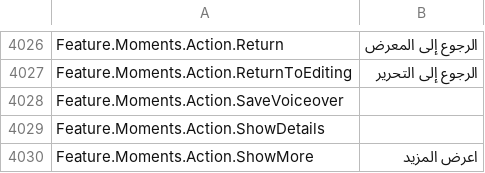
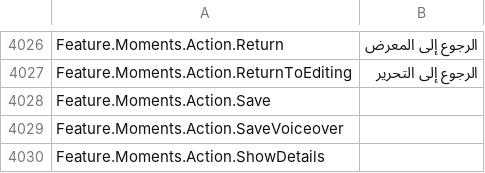
Before and after one commit to EliCauvert/Roblox-Datamining, a CSV file: UniversalApp/Locales/Common/ar-001.csv, drawn as a sheet; only a part is shown, gaps mark what is left out; the shorter side is filled out with more unchanged rows; the diff names each change by its address in the sheet, - before the commit and + after, or states it on an @@ line.

```diff
--- a/UniversalApp/Locales/Common/ar-001.csv
+++ b/UniversalApp/Locales/Common/ar-001.csv
+row 4028: Feature.Moments.Action.Save
```
Also changed, not shown: UniversalApp/Locales/Common/de-de.csv, UniversalApp/Locales/Common/en-us.csv, 19 other files.
